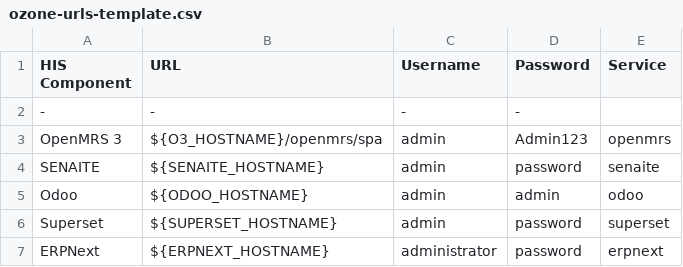
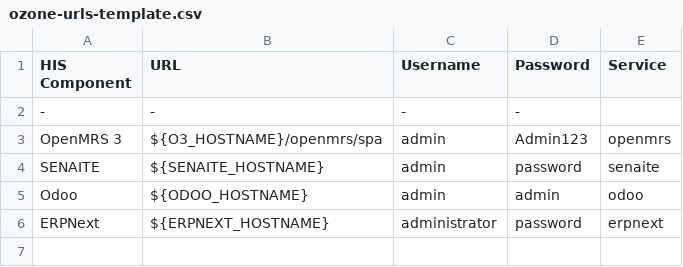
Before and after one commit to ozone-his/ozone-docker-compose, a CSV file: scripts/ozone-urls-template.csv, drawn as a sheet; the diff names each change by its address in the sheet, - before the commit and + after, or states it on an @@ line.

Commit message:
OZ-429: Remove Superset components

```diff
--- a/scripts/ozone-urls-template.csv
+++ b/scripts/ozone-urls-template.csv
-row 6: Superset | ${SUPERSET_HOSTNAME} | admin | password | superset
```
Also changed, not shown: 6 other files.
